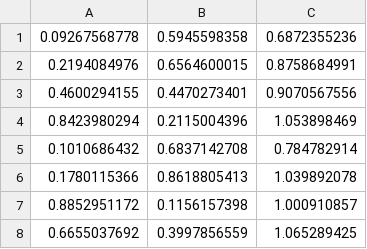
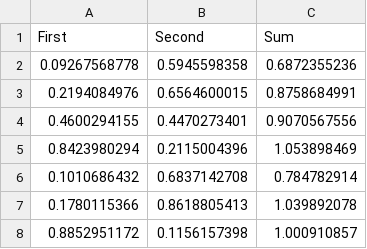
Before and after one commit to krojas64/is218-project3, a CSV file: input/input.csv, drawn as a sheet; only a part is shown; the shorter side is filled out with more unchanged rows.

Commit message:
Files for CSV input

```diff
--- a/input/input.csv
+++ b/input/input.csv
@@ -1 +1,2 @@
+First,Second,Sum
 0.09267568778,0.5945598358,0.6872355236
```
Also changed, not shown: 1 other file.
